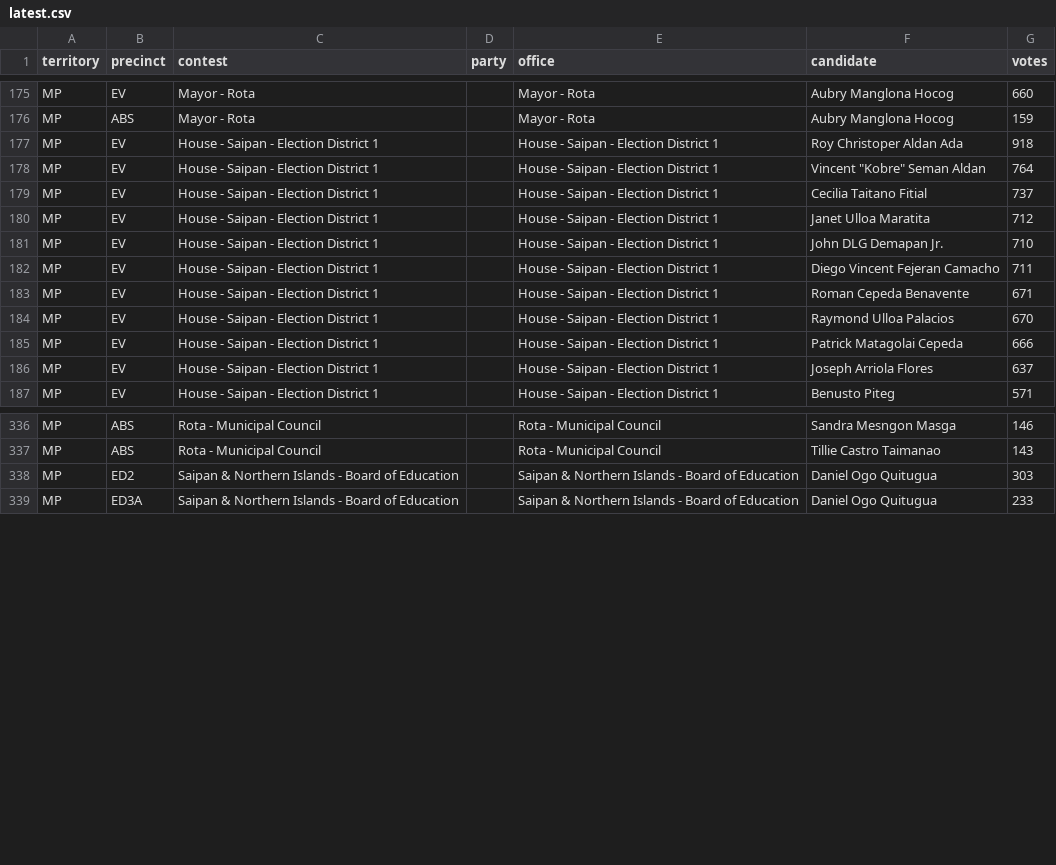
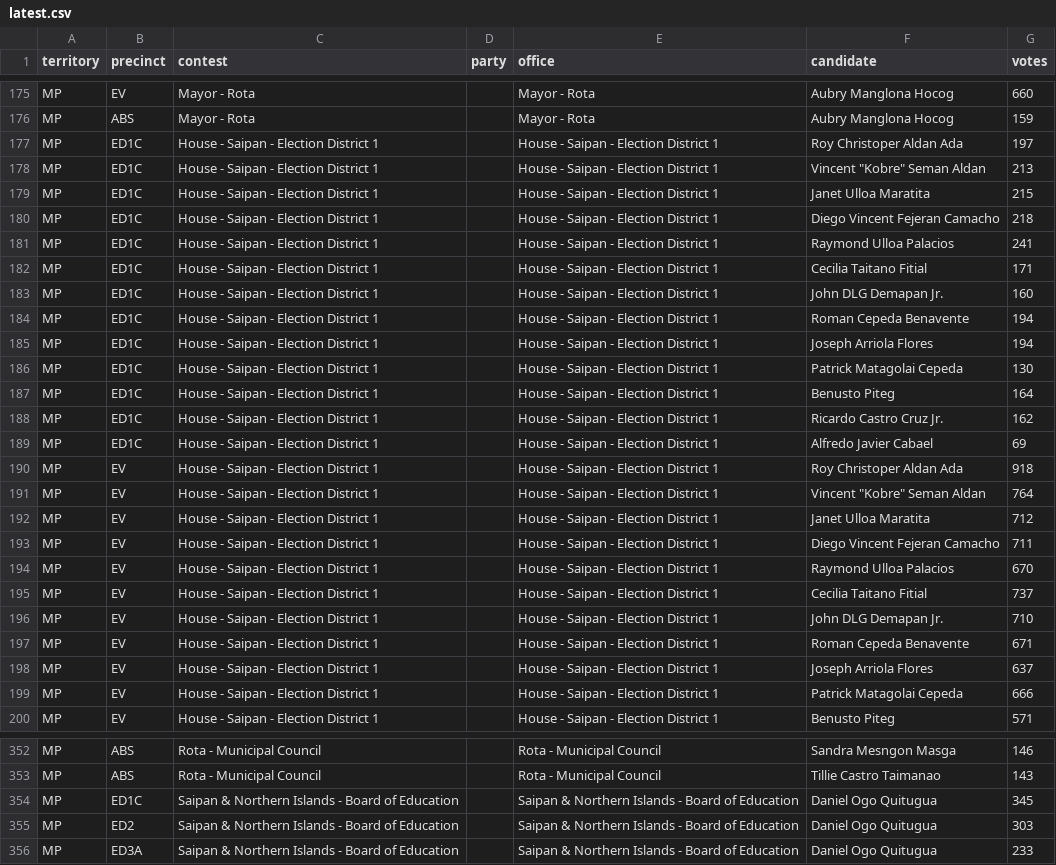
Before and after one commit to contextofislands/2026-territory-election-results, a CSV file: data/northern-mariana-islands/latest.csv, drawn as a sheet; only a part is shown, gaps mark what is left out; the diff covers the shown part only.

Commit message:
Northern Mariana Islands: UNOFFICIAL report, read 2026-11-03T19:02:41.091Z

```diff
--- a/data/northern-mariana-islands/latest.csv
+++ b/data/northern-mariana-islands/latest.csv
@@ -176,12 +176,25 @@ MP,EV,Mayor - Rota,,Mayor - Rota,Aubry Manglona Hocog,660
 MP,ABS,Mayor - Rota,,Mayor - Rota,Aubry Manglona Hocog,159
+MP,ED1C,House - Saipan - Election District 1,,House - Saipan - Election District 1,Roy Christoper Aldan Ada,197
+MP,ED1C,House - Saipan - Election District 1,,House - Saipan - Election District 1,"Vincent ""Kobre"" Seman Aldan",213
+MP,ED1C,House - Saipan - Election District 1,,House - Saipan - Election District 1,Janet Ulloa Maratita,215
+MP,ED1C,House - Saipan - Election District 1,,House - Saipan - Election District 1,Diego Vincent Fejeran Camacho,218
+MP,ED1C,House - Saipan - Election District 1,,House - Saipan - Election District 1,Raymond Ulloa Palacios,241
+MP,ED1C,House - Saipan - Election District 1,,House - Saipan - Election District 1,Cecilia Taitano Fitial,171
+MP,ED1C,House - Saipan - Election District 1,,House - Saipan - Election District 1,John DLG Demapan Jr.,160
+MP,ED1C,House - Saipan - Election District 1,,House - Saipan - Election District 1,Roman Cepeda Benavente,194
+MP,ED1C,House - Saipan - Election District 1,,House - Saipan - Election District 1,Joseph Arriola Flores,194
+MP,ED1C,House - Saipan - Election District 1,,House - Saipan - Election District 1,Patrick Matagolai Cepeda,130
+MP,ED1C,House - Saipan - Election District 1,,House - Saipan - Election District 1,Benusto Piteg,164
+MP,ED1C,House - Saipan - Election District 1,,House - Saipan - Election District 1,Ricardo Castro Cruz Jr.,162
+MP,ED1C,House - Saipan - Election District 1,,House - Saipan - Election District 1,Alfredo Javier Cabael,69
 MP,EV,House - Saipan - Election District 1,,House - Saipan - Election District 1,Roy Christoper Aldan Ada,918
 MP,EV,House - Saipan - Election District 1,,House - Saipan - Election District 1,"Vincent ""Kobre"" Seman Aldan",764
+MP,EV,House - Saipan - Election District 1,,House - Saipan - Election District 1,Janet Ulloa Maratita,712
+MP,EV,House - Saipan - Election District 1,,House - Saipan - Election District 1,Diego Vincent Fejeran Camacho,711
+MP,EV,House - Saipan - Election District 1,,House - Saipan - Election District 1,Raymond Ulloa Palacios,670
 MP,EV,House - Saipan - Election District 1,,House - Saipan - Election District 1,Cecilia Taitano Fitial,737
-MP,EV,House - Saipan - Election District 1,,House - Saipan - Election District 1,Janet Ulloa Maratita,712
 MP,EV,House - Saipan - Election District 1,,House - Saipan - Election District 1,John DLG Demapan Jr.,710
-MP,EV,House - Saipan - Election District 1,,House - Saipan - Election District 1,Diego Vincent Fejeran Camacho,711
 MP,EV,House - Saipan - Election District 1,,House - Saipan - Election District 1,Roman Cepeda Benavente,671
-MP,EV,House - Saipan - Election District 1,,House - Saipan - Election District 1,Raymond Ulloa Palacios,670
+MP,EV,House - Saipan - Election District 1,,House - Saipan - Election District 1,Joseph Arriola Flores,637
 MP,EV,House - Saipan - Election District 1,,House - Saipan - Election District 1,Patrick Matagolai Cepeda,666
-MP,EV,House - Saipan - Election District 1,,House - Saipan - Election District 1,Joseph Arriola Flores,637
 MP,EV,House - Saipan - Election District 1,,House - Saipan - Election District 1,Benusto Piteg,571
@@ -337,2 +353,3 @@ MP,ABS,Rota - Municipal Council,,Rota - Municipal Council,Sandra Mesngon Masga,1
 MP,ABS,Rota - Municipal Council,,Rota - Municipal Council,Tillie Castro Taimanao,143
+MP,ED1C,Saipan & Northern Islands - Board of Education,,Saipan & Northern Islands - Board of Education,Daniel Ogo Quitugua,345
 MP,ED2,Saipan & Northern Islands - Board of Education,,Saipan & Northern Islands - Board of Education,Daniel Ogo Quitugua,303
```
Also changed, not shown: 7 added rows and 4 moved rows elsewhere in this file.
